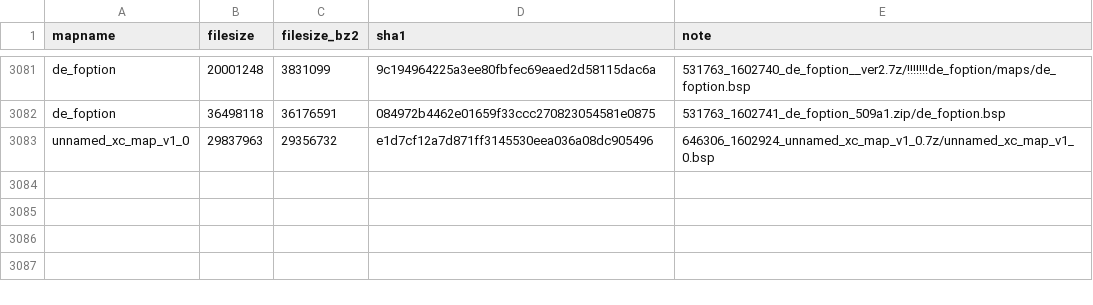
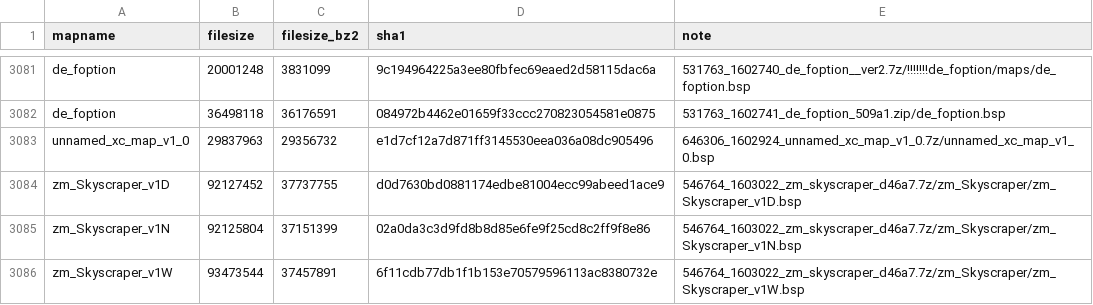
Before and after one commit to srcwr/maps-cstrike, a CSV file: unprocessed/gamebanana-x-automatic.csv, drawn as a sheet; only a part is shown, gaps mark what is left out; the diff names each change by its address in the sheet, - before the commit and + after, or states it on an @@ line.

```diff
--- a/unprocessed/gamebanana-x-automatic.csv
+++ b/unprocessed/gamebanana-x-automatic.csv
+row 3084: zm_Skyscraper_v1D | 92127452 | 37737755 | d0d7630bd0881174edbe81004ecc99abeed1ace9 | 546764_1603022_zm_skyscraper_d46a7.7z/zm_Skyscraper/zm_Skyscraper_v1D.bsp
+row 3085: zm_Skyscraper_v1N | 92125804 | 37151399 | 02a0da3c3d9fd8b8d85e6fe9f25cd8c2ff9f8e86 | 546764_1603022_zm_skyscraper_d46a7.7z/zm_Skyscraper/zm_Skyscraper_v1N.bsp
+row 3086: zm_Skyscraper_v1W | 93473544 | 37457891 | 6f11cdb77db1f1b153e70579596113ac8380732e | 546764_1603022_zm_skyscraper_d46a7.7z/zm_Skyscraper/zm_Skyscraper_v1W.bsp
```
Also changed, not shown: gamebanana-modified-times.csv, recently_added.csv, 1 other file.
